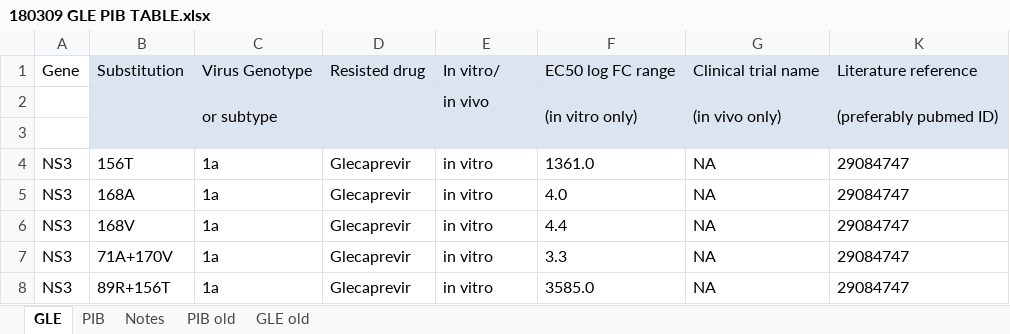
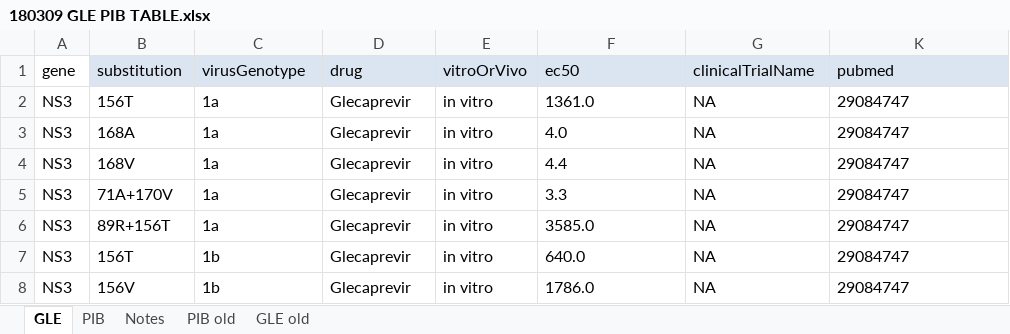
Before and after one commit to giffordlabcvr/PHE-HCV-DRUG-RESISTANCE, an Excel workbook: tabular/contributed/180309 GLE PIB TABLE.xlsx, sheet GLE, drawn as a sheet; only a part is shown; the shorter side is filled out with more unchanged rows; values as stored, in another font and other column widths than the file's, no borders; removed rows and columns are numbered as before the commit, all else as after; the diff names each change by its address in the sheet, - before the commit and + after, or states it on an @@ line.

```diff
--- a/tabular/contributed/180309 GLE PIB TABLE.xlsx (sheet GLE)
+++ b/tabular/contributed/180309 GLE PIB TABLE.xlsx (sheet GLE)
-row 1: Gene | Substitution | Virus Genotype | Resisted drug | In vitro/ | EC50 log FC range | Clinical trial name | Literature reference
-row 2:  |  | or subtype |  | in vivo | (in vitro only) | (in vivo only) | (preferably pubmed ID)
-row 1: (empty)
+row 1: gene | substitution | virusGenotype | drug | vitroOrVivo | ec50 | clinicalTrialName | pubmed
```
Also changed, not shown: sheet PIB, hidden cells, tabular/contributed/180326 SOF VEL TABLE.xlsx, tabular/contributed/180416 VOX TABLE.xlsx, 14 other files.
